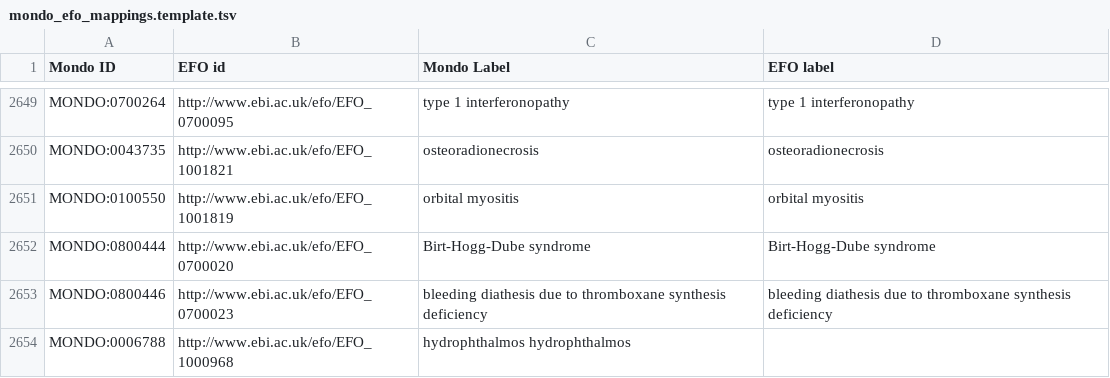
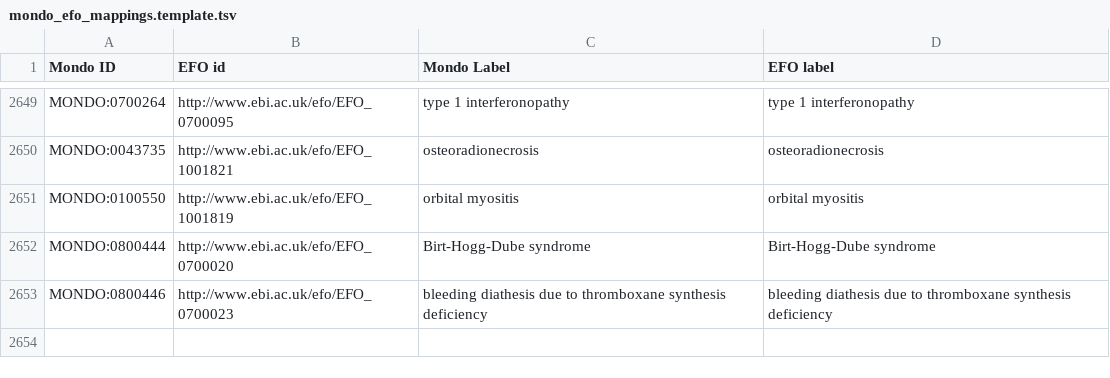
Before and after one commit to EBISPOT/efo, a TSV file: src/ontology/components/mondo_efo_mappings.template.tsv, drawn as a sheet; only a part is shown, gaps mark what is left out.

```diff
--- a/src/ontology/components/mondo_efo_mappings.template.tsv
+++ b/src/ontology/components/mondo_efo_mappings.template.tsv
@@ -2653,2 +2653 @@ MONDO:0800444	http://www.ebi.ac.uk/efo/EFO_0700020	Birt-Hogg-Dube syndrome	Birt-
 MONDO:0800446	http://www.ebi.ac.uk/efo/EFO_0700023	bleeding diathesis due to thromboxane synthesis deficiency	bleeding diathesis due to thromboxane synthesis deficiency
-MONDO:0006788	http://www.ebi.ac.uk/efo/EFO_1000968	hydrophthalmos  hydrophthalmos
```
Also changed, not shown: src/ontology/components/mondo_efo_mappings.tsv, src/ontology/reports/class-count-by-prefix.tsv, 16 other files.
